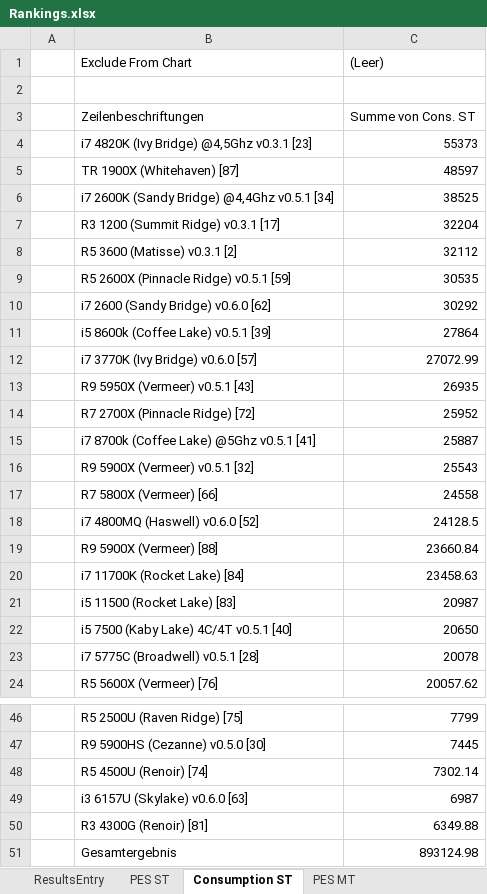
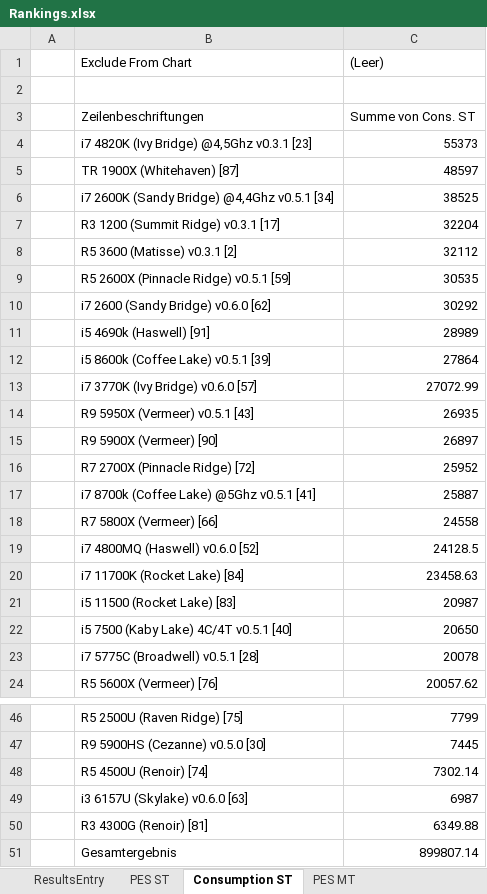
Before and after one commit to BrsVgl/PerformanceEfficiencySuite, an Excel workbook: Ranking/Rankings.xlsx, sheet Consumption ST, drawn as a sheet; only a part is shown, gaps mark what is left out; values as stored, in another font and other column widths than the file's, no borders; charts and pictures not drawn; removed rows and columns are numbered as before the commit, all else as after; the diff names each change by its address in the sheet, - before the commit and + after, or states it on an @@ line.

```diff
--- a/Ranking/Rankings.xlsx (sheet Consumption ST)
+++ b/Ranking/Rankings.xlsx (sheet Consumption ST)
+row 11:  | i5 4690k (Haswell) [91] | 28989
+row 15:  | R9 5900X (Vermeer) [90] | 26897
-row 16:  | R9 5900X (Vermeer) v0.5.1 [32] | 25543
-row 19:  | R9 5900X (Vermeer) [88] | 23660.84
-C51 ((Leer)): 893124.98
+C51 ((Leer)): 899807.14
```
Also changed, not shown: sheet Perf-Power-ST, sheet Perf-Power-MT, sheet ResultsEntry, sheet Consumption MT, sheet PES ST, sheet PES MT, charts or pictures, 6 other files.
